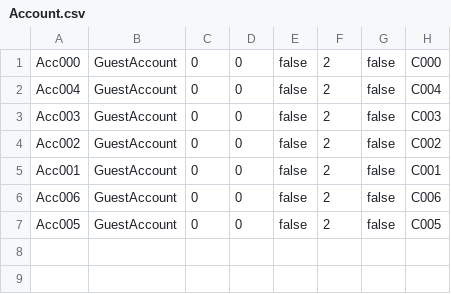
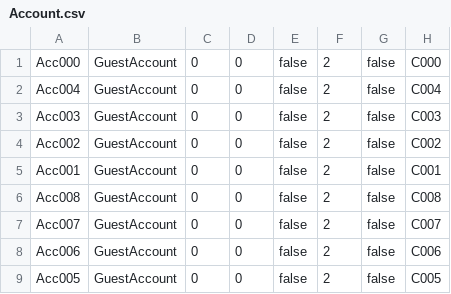
Before and after one commit to TrungNgo21/rentalShop, a CSV file: src/main/java/DataFile/Account.csv, drawn as a sheet.

```diff
--- a/src/main/java/DataFile/Account.csv
+++ b/src/main/java/DataFile/Account.csv
@@ -5,2 +5,4 @@ Acc002;GuestAccount;0;0;false;2;false;C002
 Acc001;GuestAccount;0;0;false;2;false;C001
+Acc008;GuestAccount;0;0;false;2;false;C008
+Acc007;GuestAccount;0;0;false;2;false;C007
 Acc006;GuestAccount;0;0;false;2;false;C006
```
Also changed, not shown: src/main/java/DataFile/User.csv, 15 other files.
